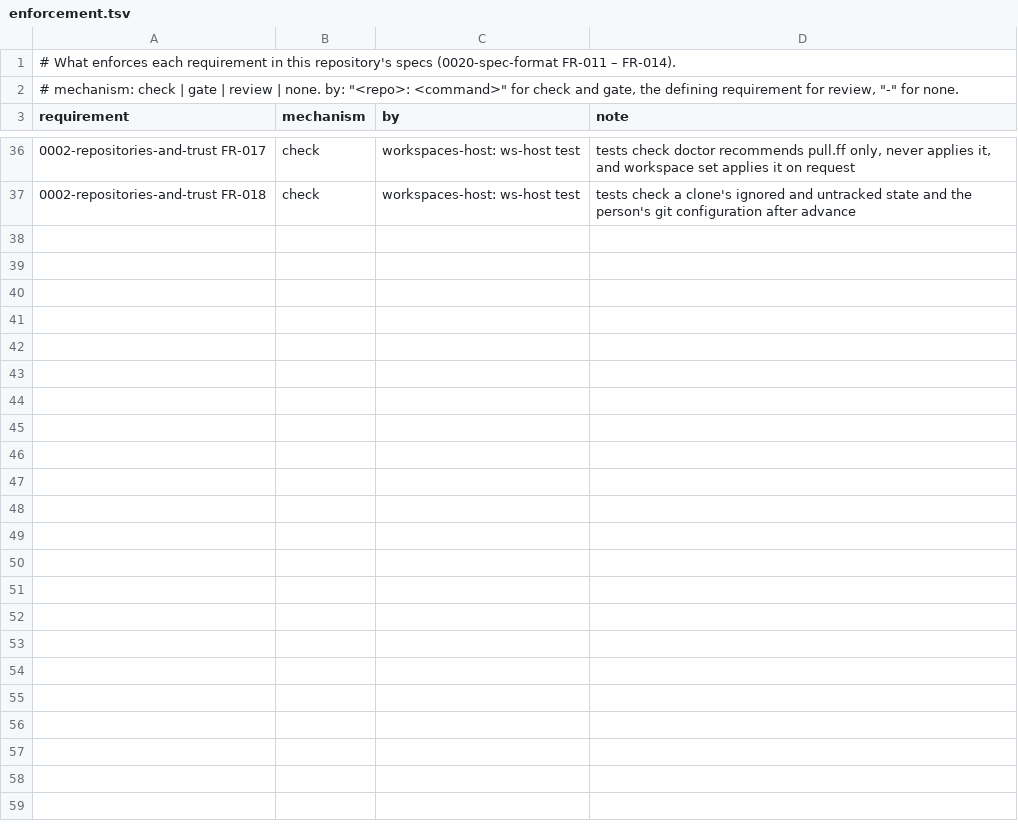
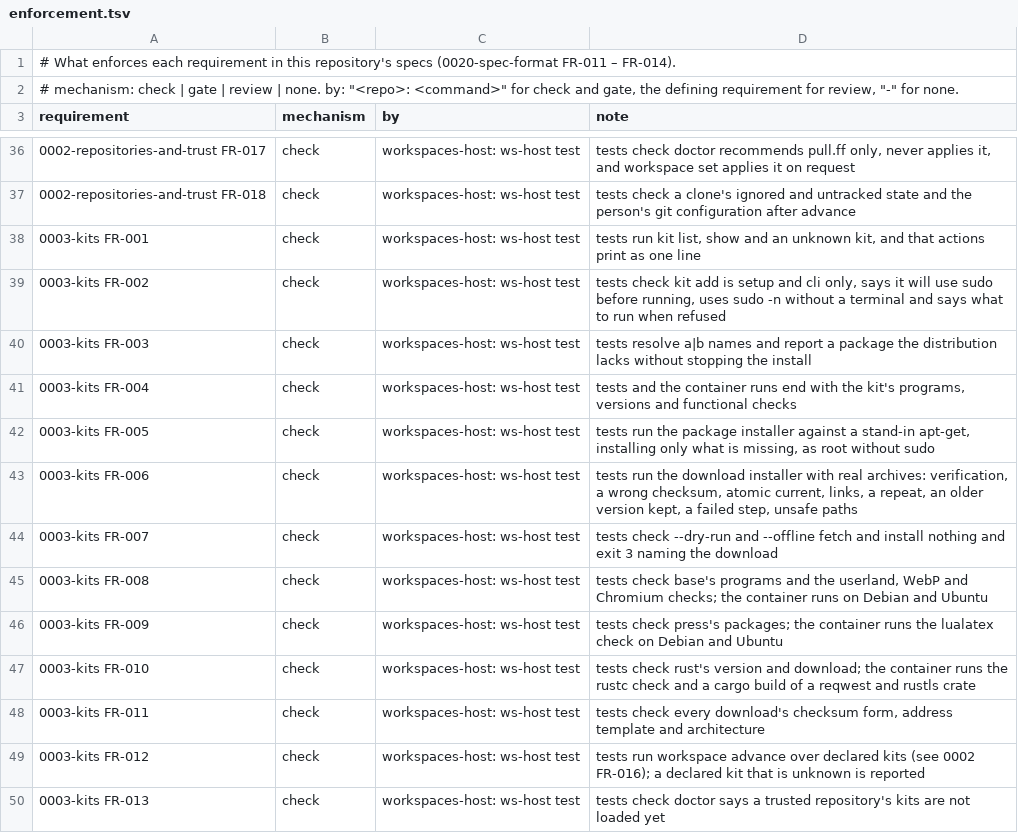
Before and after one commit to intellectual-frontiers/workspaces-host, a TSV file: spec-kit/enforcement.tsv, drawn as a sheet; only a part is shown, gaps mark what is left out.

Commit message:
Phase 3: kits base, press and rust; apt and fetch installers
kit list|show|add; the package installer (apt-get through sudo, said before it
runs, sudo -n without a terminal) and the download installer (SHA-256 verified
before unpacking, versioned directories, an atomic current link, linked
binaries). Kits: base (userland, git, gh, glab, jq, ripgrep, fd, curl, python3,
uv, Node.js, ImageMagick with WebP, sqlite3, DuckDB, shellcheck, Chromium),
press (TeX Live, latexmk, poppler, qpdf, rsvg, Java, epubcheck, asciidoctor,
potrace) and rust (stable Rust from the official tarball, build tools).
Spec 0003-kits, its register rows, and a container verification script.

```diff
--- a/spec-kit/enforcement.tsv
+++ b/spec-kit/enforcement.tsv
@@ -37 +37,14 @@ requirement	mechanism	by	note
 0002-repositories-and-trust FR-018	check	workspaces-host: ws-host test	tests check a clone's ignored and untracked state and the person's git configuration after advance
+0003-kits FR-001	check	workspaces-host: ws-host test	tests run kit list, show and an unknown kit, and that actions print as one line
+0003-kits FR-002	check	workspaces-host: ws-host test	tests check kit add is setup and cli only, says it will use sudo before running, uses sudo -n without a terminal and says what to run when refused
+0003-kits FR-003	check	workspaces-host: ws-host test	tests resolve a|b names and report a package the distribution lacks without stopping the install
+0003-kits FR-004	check	workspaces-host: ws-host test	tests and the container runs end with the kit's programs, versions and functional checks
+0003-kits FR-005	check	workspaces-host: ws-host test	tests run the package installer against a stand-in apt-get, installing only what is missing, as root without sudo
+0003-kits FR-006	check	workspaces-host: ws-host test	tests run the download installer with real archives: verification, a wrong checksum, atomic current, links, a repeat, an older version kept, a failed step, unsafe paths
+0003-kits FR-007	check	workspaces-host: ws-host test	tests check --dry-run and --offline fetch and install nothing and exit 3 naming the download
+0003-kits FR-008	check	workspaces-host: ws-host test	tests check base's programs and the userland, WebP and Chromium checks; the container runs on Debian and Ubuntu
+0003-kits FR-009	check	workspaces-host: ws-host test	tests check press's packages; the container runs the lualatex check on Debian and Ubuntu
+0003-kits FR-010	check	workspaces-host: ws-host test	tests check rust's version and download; the container runs the rustc check and a cargo build of a reqwest and rustls crate
+0003-kits FR-011	check	workspaces-host: ws-host test	tests check every download's checksum form, address template and architecture
+0003-kits FR-012	check	workspaces-host: ws-host test	tests run workspace advance over declared kits (see 0002 FR-016); a declared kit that is unknown is reported
+0003-kits FR-013	check	workspaces-host: ws-host test	tests check doctor says a trusted repository's kits are not loaded yet
```
Also changed, not shown: 16 other files.
